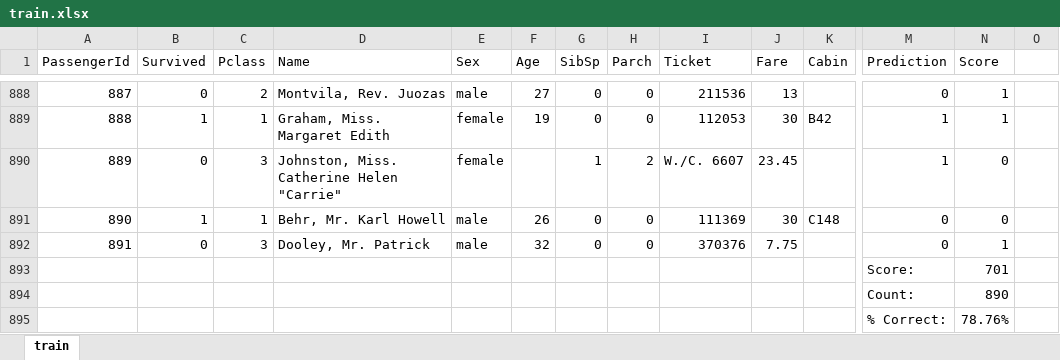
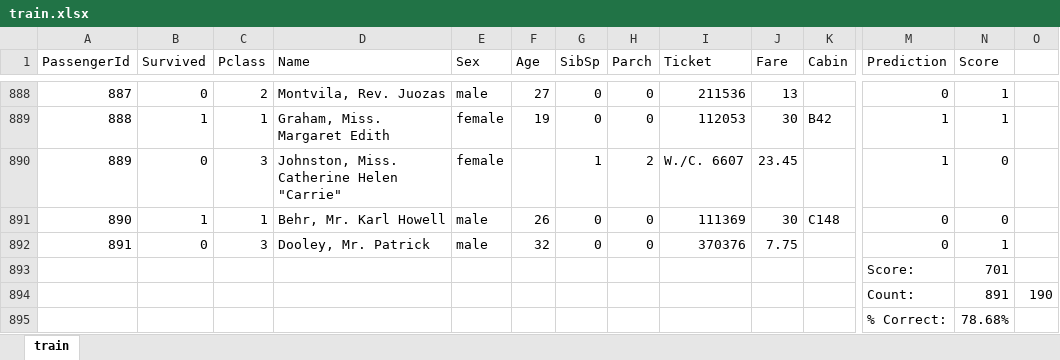
Before and after one commit to brucenielson/Python-Machine-Learning, an Excel workbook: Titanic/train.xlsx, sheet train, drawn as a sheet; only a part is shown, gaps mark what is left out; values as stored, in another font and other column widths than the file's, no borders; removed rows and columns are numbered as before the commit, all else as after; rows hold the shown columns only; the diff names each change by its address in the sheet, - before the commit and + after, or states it on an @@ line.

Commit message:
Best Score Yet: 0.77990

```diff
--- a/Titanic/train.xlsx (sheet train)
+++ b/Titanic/train.xlsx (sheet train)
-row 894:  |  |  |  |  |  |  |  |  |  |  | Count: | 890
-row 895:  |  |  |  |  |  |  |  |  |  |  | % Correct: | 78.76%
+row 894:  |  |  |  |  |  |  |  |  |  |  | Count: | 891 | 190
+row 895:  |  |  |  |  |  |  |  |  |  |  | % Correct: | 78.68%
```
Also changed, not shown: 5 other files.
